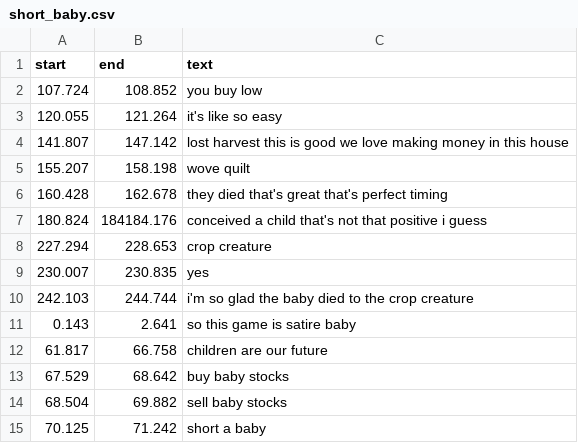
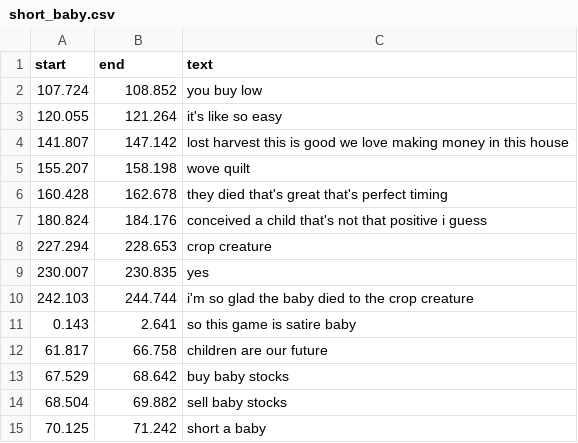
Before and after one commit to russjohnson09/john-vegas, a CSV file: python-scripts/scripts/short_baby.csv, drawn as a sheet.

```diff
--- a/python-scripts/scripts/short_baby.csv
+++ b/python-scripts/scripts/short_baby.csv
@@ -6,3 +6,3 @@ start,end,text
 160.428,162.678,they died that's great that's perfect timing
-180.824,184184.176,conceived a child that's not that positive i guess
+180.824,184.176,conceived a child that's not that positive i guess
 227.294,228.653,crop creature
```
Also changed, not shown: 22 other files.
